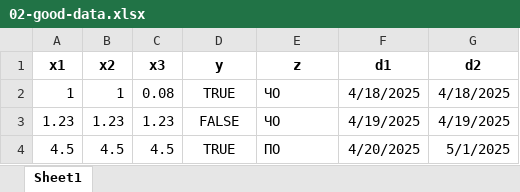
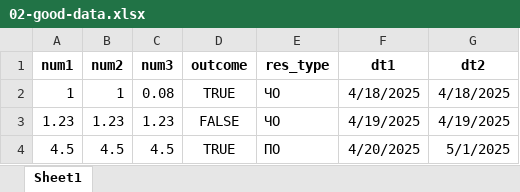
Before and after one commit to NewPhRbr/fnkc-r, an Excel workbook: 01-practice/02-good-data.xlsx, sheet Sheet1, drawn as a sheet; values as stored, in another font and other column widths than the file's, no borders; removed rows and columns are numbered as before the commit, all else as after; the diff names each change by its address in the sheet, - before the commit and + after, or states it on an @@ line.

```diff
--- a/01-practice/02-good-data.xlsx (sheet Sheet1)
+++ b/01-practice/02-good-data.xlsx (sheet Sheet1)
-row 1: x1 | x2 | x3 | y | z | d1 | d2
+row 1: num1 | num2 | num3 | outcome | res_type | dt1 | dt2
```
Also changed, not shown: 5 other files.
